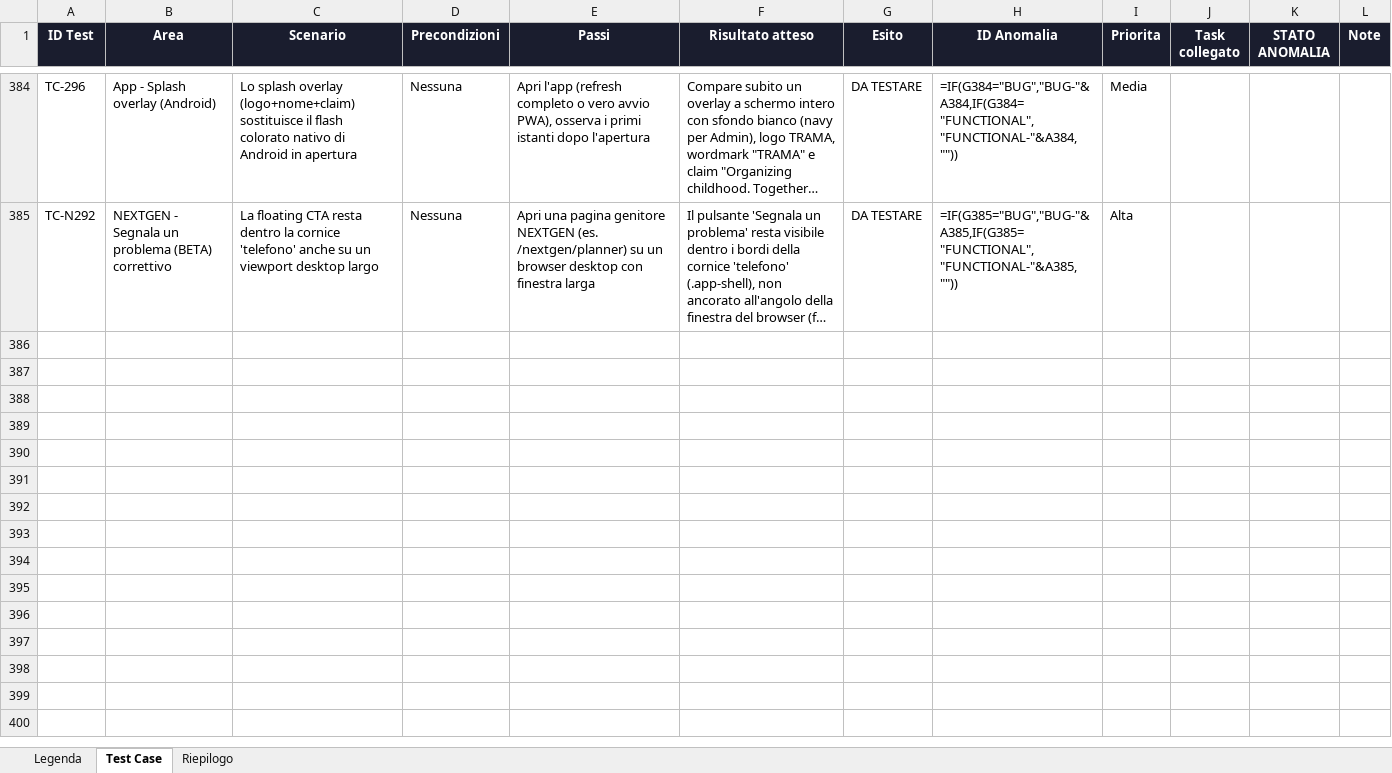
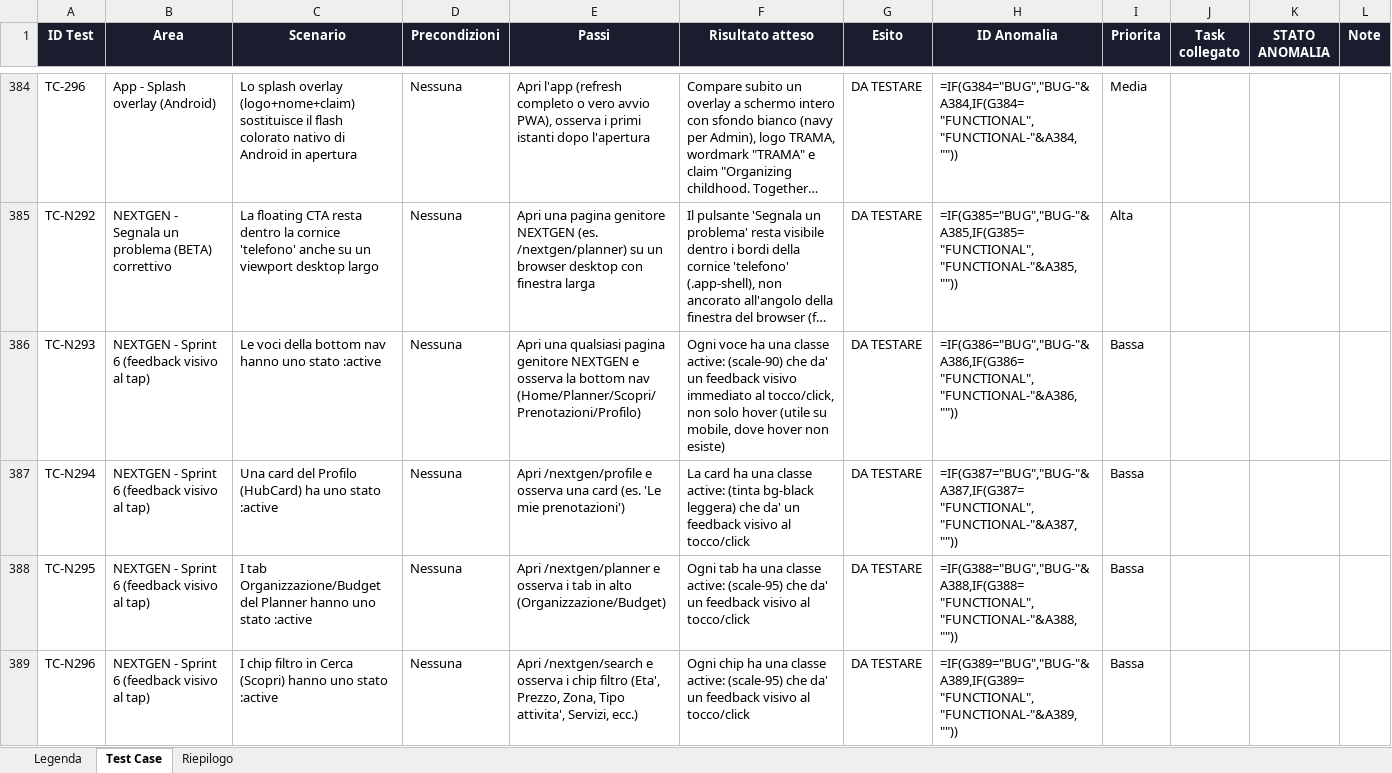
Before and after one commit to faberx83/buddykids-app, an Excel workbook: BuddyKids_Test_Case.xlsx, sheet Test Case, drawn as a sheet; only a part is shown, gaps mark what is left out; long unchanged cells end in …; values as stored, in another font and other column widths than the file's, no borders; formulas without a stored value are shown as written; conditional formats not drawn; the diff names each change by its address in the sheet, - before the commit and + after, or states it on an @@ line.

Commit message:
Sprint 6 NEXTGEN: feedback visivo al tap/click su tutti i pulsanti
- Aggiunte classi Tailwind active: (scale o tinta a seconda dello stile del
  pulsante) a ~101 elementi cliccabili in tutta l'area genitore NEXTGEN
  (18 file sotto app/nextgen/** e components/nextgen/**): CTA piene
  (active:scale-[0.97]), pulsanti icona circolari (active:scale-95),
  outline/ghost (active:bg-black/[0.04] o active:brightness-95), righe/card
  cliccabili (active:bg-black/[0.06] o active:scale-[0.99]), chip filtro/tab
  (active:scale-95), bottom nav (active:scale-90). Nessuna modifica a
  logica/props, solo className. Nessuna classe active: gia' esistente e'
  stata toccata (BetaFeedbackButton, la riga del Planner).
- Playwright: TC-N293..296 (tests/nextgen/tap-feedback.spec.ts), campione
  rappresentativo per categoria (bottom nav, HubCard Profilo, tab Planner,
  chip filtro Cerca) invece di un test per ognuno dei ~101 elementi.
- xlsx test matrix aggiornato in entrambe le copie, 0 errori formula reali
  dopo ricalcolo.
- tsc/eslint/next build: puliti.

```diff
--- a/BuddyKids_Test_Case.xlsx (sheet Test Case)
+++ b/BuddyKids_Test_Case.xlsx (sheet Test Case)
+row 386: TC-N293 | NEXTGEN - Sprint 6 (feedback visivo al tap) | Le voci della bottom nav hanno uno stato :active | Nessuna | Apri una qualsiasi pagina genitore NEXTGEN e osserva la bottom nav (Home/Planner/Scopri/Prenotazioni/Profilo) | Ogni voce ha una classe active: (scale-90) che da' un feedback visivo immediato al tocco/click, non solo hover (utile su mobile, dove hover non esiste) | DA TESTARE | =IF(G386="BUG","BUG-"&A386,IF(G386="FUNCTIONAL","FUNCTIONAL-"&A386,"")) | Bassa
+row 387: TC-N294 | NEXTGEN - Sprint 6 (feedback visivo al tap) | Una card del Profilo (HubCard) ha uno stato :active | Nessuna | Apri /nextgen/profile e osserva una card (es. 'Le mie prenotazioni') | La card ha una classe active: (tinta bg-black leggera) che da' un feedback visivo al tocco/click | DA TESTARE | =IF(G387="BUG","BUG-"&A387,IF(G387="FUNCTIONAL","FUNCTIONAL-"&A387,"")) | Bassa
+row 388: TC-N295 | NEXTGEN - Sprint 6 (feedback visivo al tap) | I tab Organizzazione/Budget del Planner hanno uno stato :active | Nessuna | Apri /nextgen/planner e osserva i tab in alto (Organizzazione/Budget) | Ogni tab ha una classe active: (scale-95) che da' un feedback visivo al tocco/click | DA TESTARE | =IF(G388="BUG","BUG-"&A388,IF(G388="FUNCTIONAL","FUNCTIONAL-"&A388,"")) | Bassa
+row 389: TC-N296 | NEXTGEN - Sprint 6 (feedback visivo al tap) | I chip filtro in Cerca (Scopri) hanno uno stato :active | Nessuna | Apri /nextgen/search e osserva i chip filtro (Eta', Prezzo, Zona, Tipo attivita', Servizi, ecc.) | Ogni chip ha una classe active: (scale-95) che da' un feedback visivo al tocco/click | DA TESTARE | =IF(G389="BUG","BUG-"&A389,IF(G389="FUNCTIONAL","FUNCTIONAL-"&A389,"")) | Bassa
```
Also changed, not shown: 20 other files.
